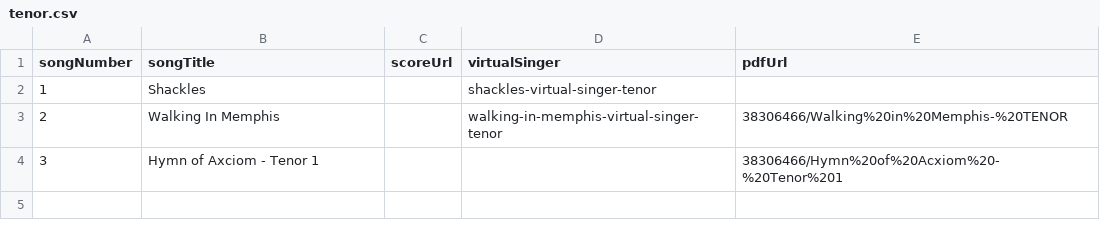
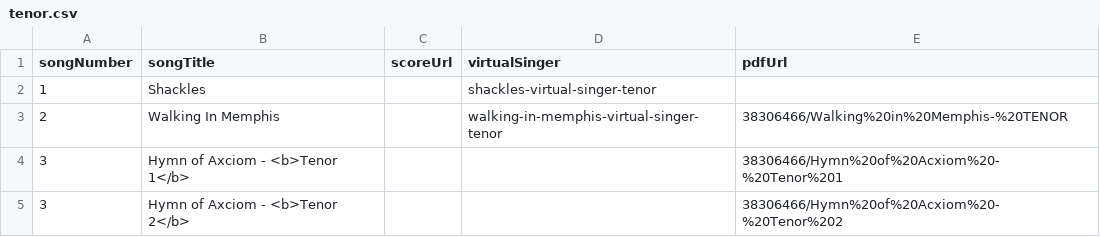
Before and after one commit to newchoir/newchoir.github.io, a CSV file: training/tenor.csv, drawn as a sheet.

Commit message:
Update tenor.csv

```diff
--- a/training/tenor.csv
+++ b/training/tenor.csv
@@ -3,2 +3,3 @@
 2,Walking In Memphis,,walking-in-memphis-virtual-singer-tenor,38306466/Walking%20in%20Memphis-%20TENOR
-3,Hymn of Axciom - Tenor 1,,,38306466/Hymn%20of%20Acxiom%20-%20Tenor%201
+3,Hymn of Axciom - <b>Tenor 1</b>,,,38306466/Hymn%20of%20Acxiom%20-%20Tenor%201
+3,Hymn of Axciom - <b>Tenor 2</b>,,,38306466/Hymn%20of%20Acxiom%20-%20Tenor%202
```
